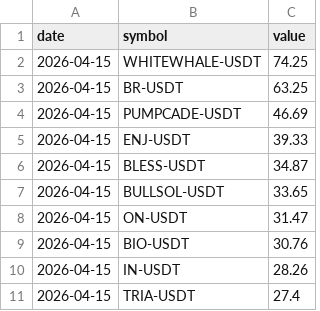
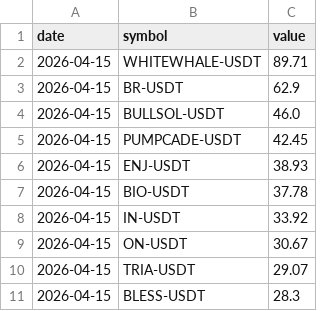
Before and after one commit to Ledrec/Bot, a CSV file: bingx_top_10_futures_changes.csv, drawn as a sheet.

```diff
--- a/bingx_top_10_futures_changes.csv
+++ b/bingx_top_10_futures_changes.csv
@@ -1,11 +1,11 @@
 date,symbol,value
-2026-04-15,WHITEWHALE-USDT,74.25
-2026-04-15,BR-USDT,63.25
-2026-04-15,PUMPCADE-USDT,46.69
-2026-04-15,ENJ-USDT,39.33
-2026-04-15,BLESS-USDT,34.87
-2026-04-15,BULLSOL-USDT,33.65
-2026-04-15,ON-USDT,31.47
-2026-04-15,BIO-USDT,30.76
-2026-04-15,IN-USDT,28.26
-2026-04-15,TRIA-USDT,27.4
+2026-04-15,WHITEWHALE-USDT,89.71
+2026-04-15,BR-USDT,62.9
+2026-04-15,BULLSOL-USDT,46.0
+2026-04-15,PUMPCADE-USDT,42.45
+2026-04-15,ENJ-USDT,38.93
+2026-04-15,BIO-USDT,37.78
+2026-04-15,IN-USDT,33.92
+2026-04-15,ON-USDT,30.67
+2026-04-15,TRIA-USDT,29.07
+2026-04-15,BLESS-USDT,28.3
```
